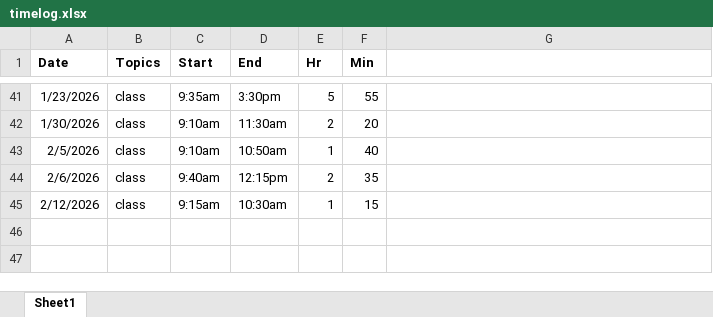
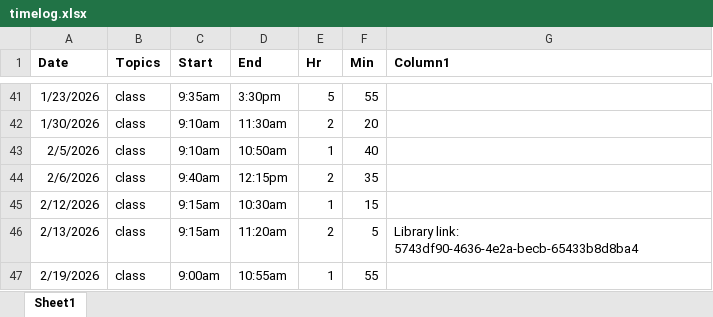
Before and after one commit to steven-ryan/ap-csp_25-26, an Excel workbook: student-submissions/timelog.xlsx, sheet Sheet1, drawn as a sheet; only a part is shown, gaps mark what is left out; values as stored, in another font and other column widths than the file's, no borders; table styles not drawn; the diff names each change by its address in the sheet, - before the commit and + after, or states it on an @@ line.

```diff
--- a/student-submissions/timelog.xlsx (sheet Sheet1)
+++ b/student-submissions/timelog.xlsx (sheet Sheet1)
-G1: (empty)
+G1: Column1
+row 46: 2/13/2026 | class | 9:15am | 11:20am | 2 | 5 | Library link: 5743df90-4636-4e2a-becb-65433b8d8ba4
+row 47: 2/19/2026 | class | 9:00am | 10:55am | 1 | 55
```
Also changed, not shown: 1 other file.
